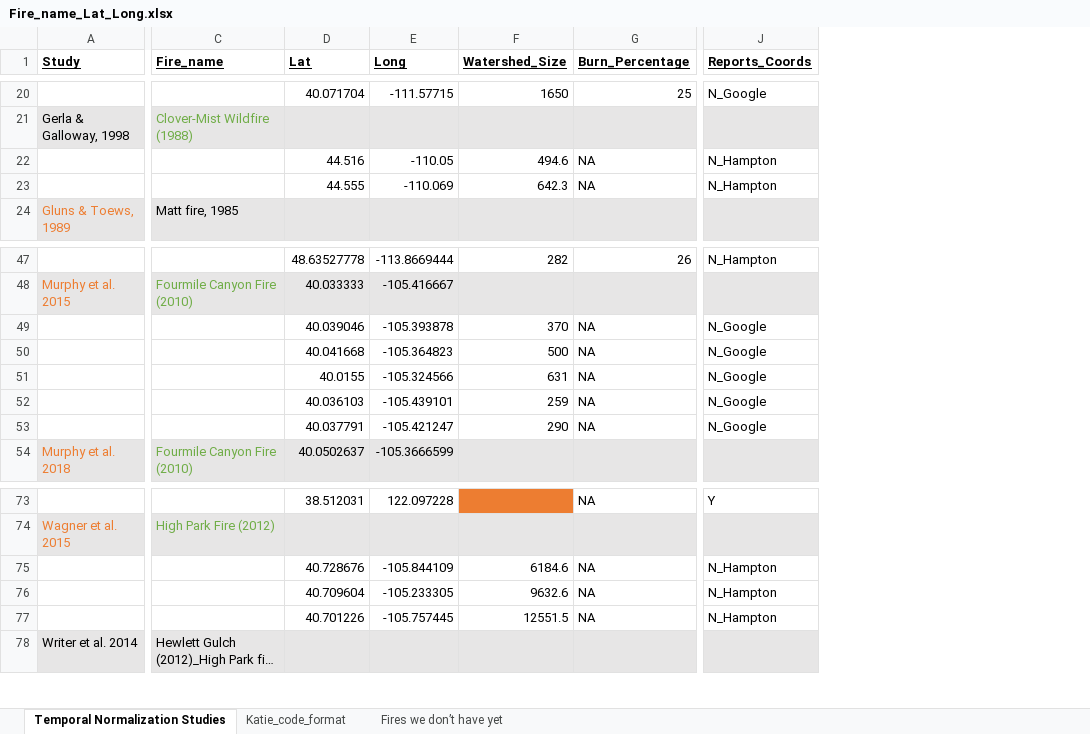
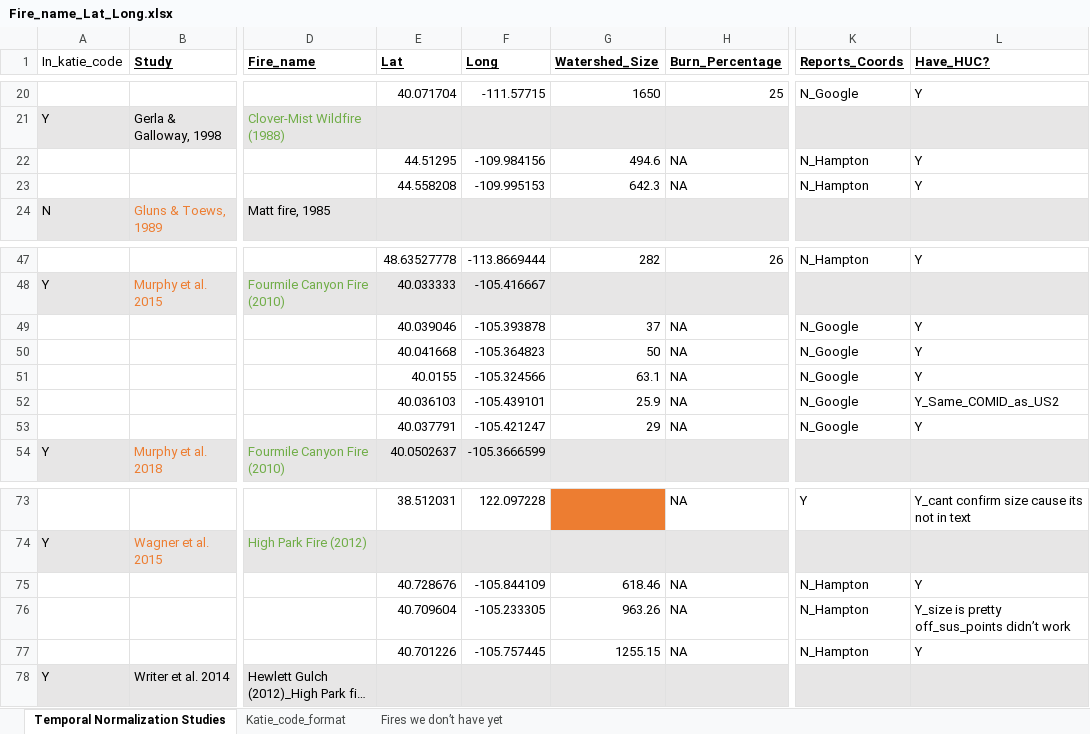
Before and after one commit to river-corridors-sfa/rc_sfa-rc-3-wenas-meta, an Excel workbook: FireMeta_Rproj/inputs/Studies_Summary/Fire_name_Lat_Long.xlsx, sheet Temporal Normalization Studies, drawn as a sheet; only a part is shown, gaps mark what is left out; long unchanged cells end in …; values as stored, in another font and other column widths than the file's, no borders; addresses are those after the commit; the diff covers the shown part only; the diff names each change by its address in the sheet, - before the commit and + after, or states it on an @@ line.

Commit message:
Updating lat/longs for HUCs

```diff
--- a/FireMeta_Rproj/inputs/Studies_Summary/Fire_name_Lat_Long.xlsx (sheet Temporal Normalization Studies)
+++ b/FireMeta_Rproj/inputs/Studies_Summary/Fire_name_Lat_Long.xlsx (sheet Temporal Normalization Studies)
+column A (In_katie_code), rows 21-24: Y |  |  | N; rows 48-54: Y |  |  |  |  |  | Y; rows 74-78: Y |  |  |  | Y
+column L (Have_HUC?), rows 20-23: Y |  | Y | Y; rows 47-53: Y |  | Y | Y | Y | Y_Same_COMID_as_US2 | Y; rows 73-77: Y_cant confirm size cause its not in text |  | Y | Y_size is pretty off_sus_points didn’t work | Y
-E22 (Lat): 44.516
+E22 (Lat): 44.51295
-F22 (Long): -110.05
+F22 (Long): -109.984156
-E23 (Lat): 44.555
+E23 (Lat): 44.558208
-F23 (Long): -110.069
+F23 (Long): -109.995153
-G49 (Watershed_Size): 370
+G49 (Watershed_Size): 37
-G50 (Watershed_Size): 500
+G50 (Watershed_Size): 50
-G51 (Watershed_Size): 631
+G51 (Watershed_Size): 63.1
-G52 (Watershed_Size): 259
+G52 (Watershed_Size): 25.9
-G53 (Watershed_Size): 290
+G53 (Watershed_Size): 29
-G75 (Watershed_Size): 6184.6
+G75 (Watershed_Size): 618.46
-G76 (Watershed_Size): 9632.6
+G76 (Watershed_Size): 963.26
-G77 (Watershed_Size): 12551.5
+G77 (Watershed_Size): 1255.15
```
Also changed, not shown: 16 edited cells and cell formats elsewhere in this sheet, FireMeta_Rproj/inputs/StudiesData_Table1.xlsx, 20 other files.
